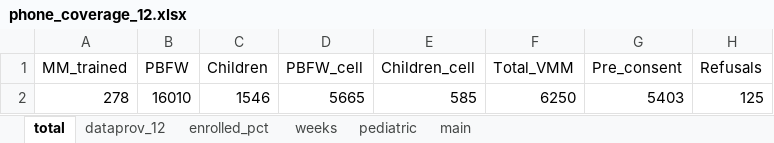
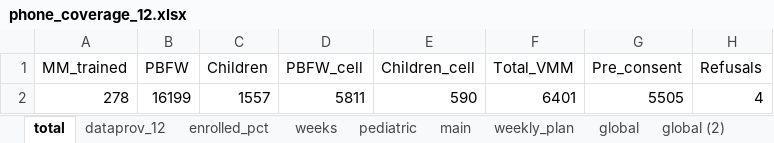
Before and after one commit to anrungo/vmm-m2m_moz, an Excel workbook: phone_coverage_12.xlsx, sheet total, drawn as a sheet; values as stored, in another font and other column widths than the file's, no borders; removed rows and columns are numbered as before the commit, all else as after; the diff names each change by its address in the sheet, - before the commit and + after, or states it on an @@ line.

```diff
--- a/phone_coverage_12.xlsx (sheet total)
+++ b/phone_coverage_12.xlsx (sheet total)
+sheet tab: weekly_plan
+sheet tab: global
+sheet tab: global (2)
-row 2: 278 | 16010 | 1546 | 5665 | 585 | 6250 | 5403 | 125
+row 2: 278 | 16199 | 1557 | 5811 | 590 | 6401 | 5505 | 4
```
Also changed, not shown: sheet weeks, sheet pediatric, sheet dataprov_12, sheet enrolled_pct, formulas that keep their value, 2 other files.
